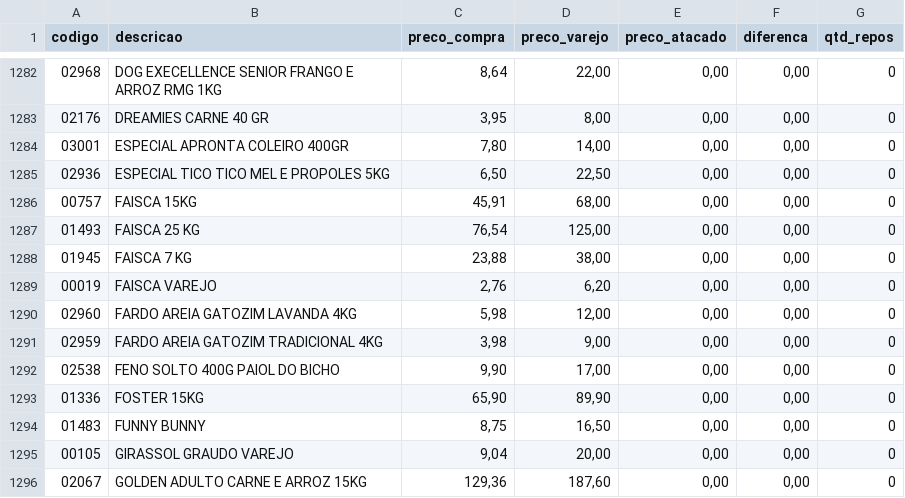
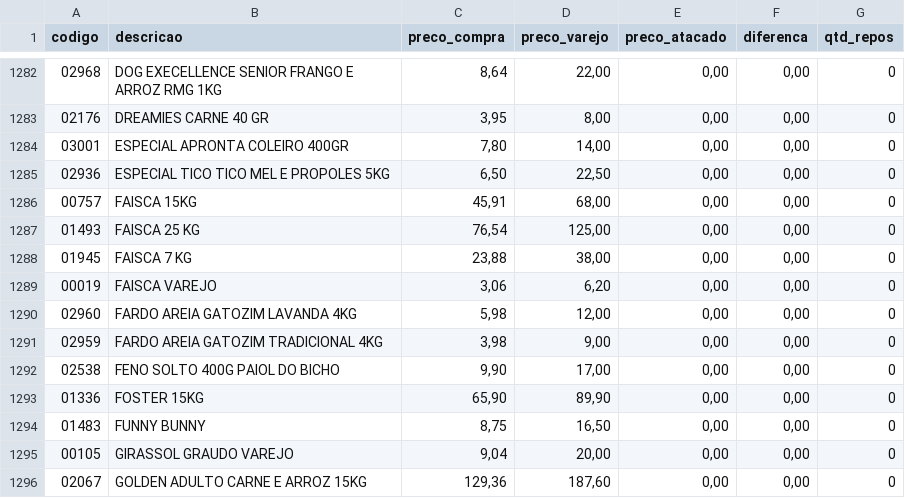
Before and after one commit to LeonelRangelCoquito/Consulta-Custo-, a CSV file: preco_custo.csv, drawn as a sheet; only a part is shown, gaps mark what is left out.

Commit message:
Update preco_custo.csv

```diff
--- a/preco_custo.csv
+++ b/preco_custo.csv
@@ -1288,3 +1288,3 @@ codigo;descricao;preco_compra;preco_varejo;preco_atacado;diferenca;qtd_repos
 01945;FAISCA 7 KG;23,88;38,00;0,00;0,00;0
-00019;FAISCA VAREJO;2,76;6,20;0,00;0,00;0
+00019;FAISCA VAREJO;3,06;6,20;0,00;0,00;0
 02960;FARDO AREIA GATOZIM LAVANDA 4KG;5,98;12,00;0,00;0,00;0
```
